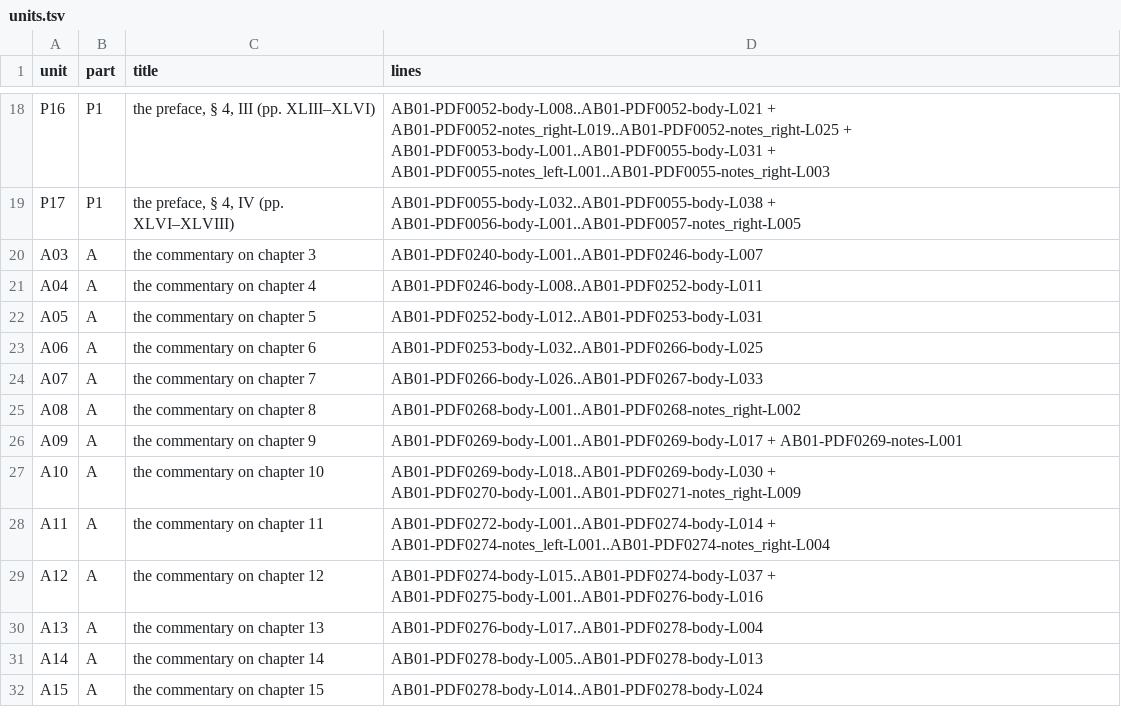
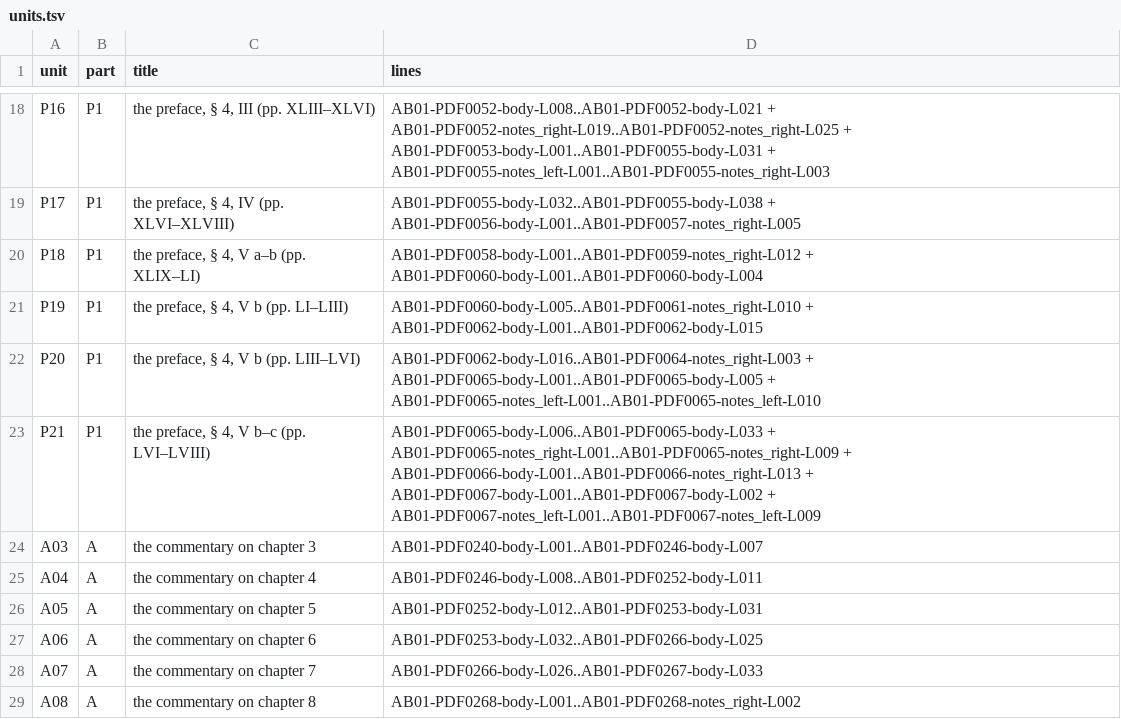
Before and after one commit to KokunoYumeto/al-battani, a TSV file: EN/nallino/units.tsv, drawn as a sheet; only a part is shown, gaps mark what is left out; the shorter side is filled out with more unchanged rows; the diff names each change by its address in the sheet, - before the commit and + after, or states it on an @@ line.

```diff
--- a/EN/nallino/units.tsv
+++ b/EN/nallino/units.tsv
+row 20: P18 | P1 | the preface, § 4, V a–b (pp. XLIX–LI) | AB01-PDF0058-body-L001..AB01-PDF0059-notes_right-L012 + AB01-PDF0060-body-L001..AB01-PDF0060-body-L004
+row 21: P19 | P1 | the preface, § 4, V b (pp. LI–LIII) | AB01-PDF0060-body-L005..AB01-PDF0061-notes_right-L010 + AB01-PDF0062-body-L001..AB01-PDF0062-body-L015
+row 22: P20 | P1 | the preface, § 4, V b (pp. LIII–LVI) | AB01-PDF0062-body-L016..AB01-PDF0064-notes_right-L003 + AB01-PDF0065-body-L001..AB01-PDF0065-body-L005 + AB01-PDF0065-notes_left-L001..AB01-PDF0065-notes_left-L010
+row 23: P21 | P1 | the preface, § 4, V b–c (pp. LVI–LVIII) | AB01-PDF0065-body-L006..AB01-PDF0065-body-L033 + AB01-PDF0065-notes_right-L001..AB01-PDF0065-notes_right-L009 + AB01-PDF0066-body-L001..AB01-PDF0066-notes_right-L013 + AB01-PDF0067-body-L001..AB01-PDF0067-body-L002 + AB01-PDF0067-notes_left-L001..AB01-PDF0067-notes_left-L009
```
Also changed, not shown: EN/nallino/alignment.tsv, 8 other files.
